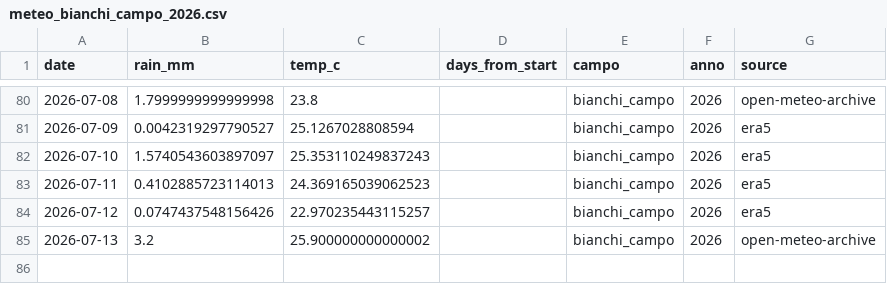
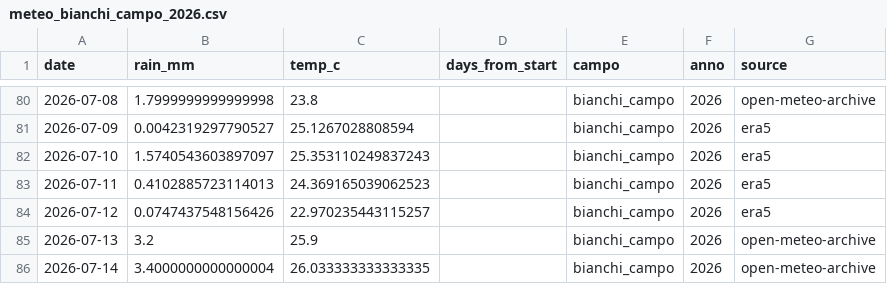
Before and after one commit to tommasobattistini/pascoli-data, a CSV file: meteo/meteo_bianchi_campo_2026.csv, drawn as a sheet; only a part is shown, gaps mark what is left out.

```diff
--- a/meteo/meteo_bianchi_campo_2026.csv
+++ b/meteo/meteo_bianchi_campo_2026.csv
@@ -84,2 +84,3 @@ date,rain_mm,temp_c,days_from_start,campo,anno,source
 2026-07-12,0.0747437548156426,22.970235443115257,,bianchi_campo,2026,era5
-2026-07-13,3.2,25.900000000000002,,bianchi_campo,2026,open-meteo-archive
+2026-07-13,3.2,25.9,,bianchi_campo,2026,open-meteo-archive
+2026-07-14,3.4000000000000004,26.033333333333335,,bianchi_campo,2026,open-meteo-archive
```
Also changed, not shown: meteo/meteo_pascolo_2_2026.csv, meteo/meteo_pascolo_4_2026.csv, 22 other files.
